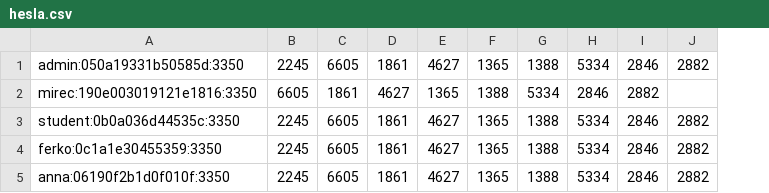
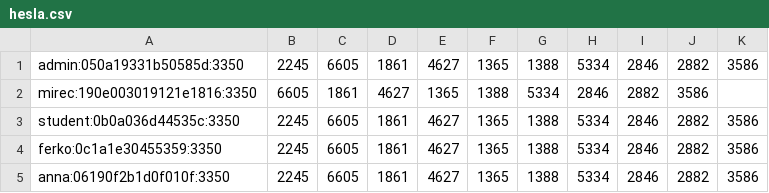
Before and after one commit to MirkoPele/BezpecnostPocitacovychSystemov, a CSV file: zadanie2/hesla.csv, drawn as a sheet; the diff names each change by its address in the sheet, - before the commit and + after, or states it on an @@ line.

```diff
--- a/zadanie2/hesla.csv
+++ b/zadanie2/hesla.csv
+column K, rows 1-5: 3586 |  | 3586 | 3586 | 3586
-J2: (empty)
+J2: 3586
```
Also changed, not shown: 14 other files.
